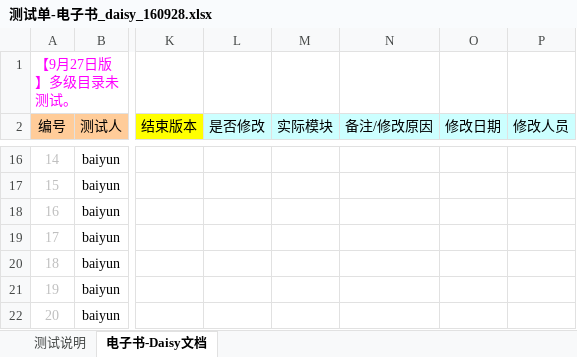
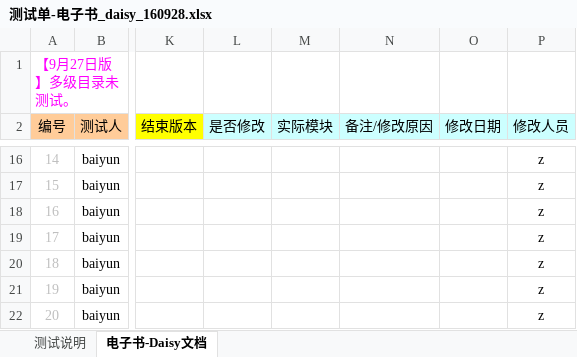
Before and after one commit to weizhiping/ebook, an Excel workbook: 测试单-电子书_daisy_160928.xlsx, sheet 电子书-Daisy文档, drawn as a sheet; only a part is shown, gaps mark what is left out; values as stored, in another font and other column widths than the file's, no borders; conditional formats not drawn; the diff covers the shown part only; the diff names each change by its address in the sheet, - before the commit and + after, or states it on an @@ line.

Commit message:
标注修改人员。

```diff
--- a/测试单-电子书_daisy_160928.xlsx (sheet 电子书-Daisy文档)
+++ b/测试单-电子书_daisy_160928.xlsx (sheet 电子书-Daisy文档)
-P16:P22 (修改人员): (empty)
+P16:P22 (修改人员): z
```
Also changed, not shown: 11 hidden or unhidden rows and 30 edited cells elsewhere in this sheet.
